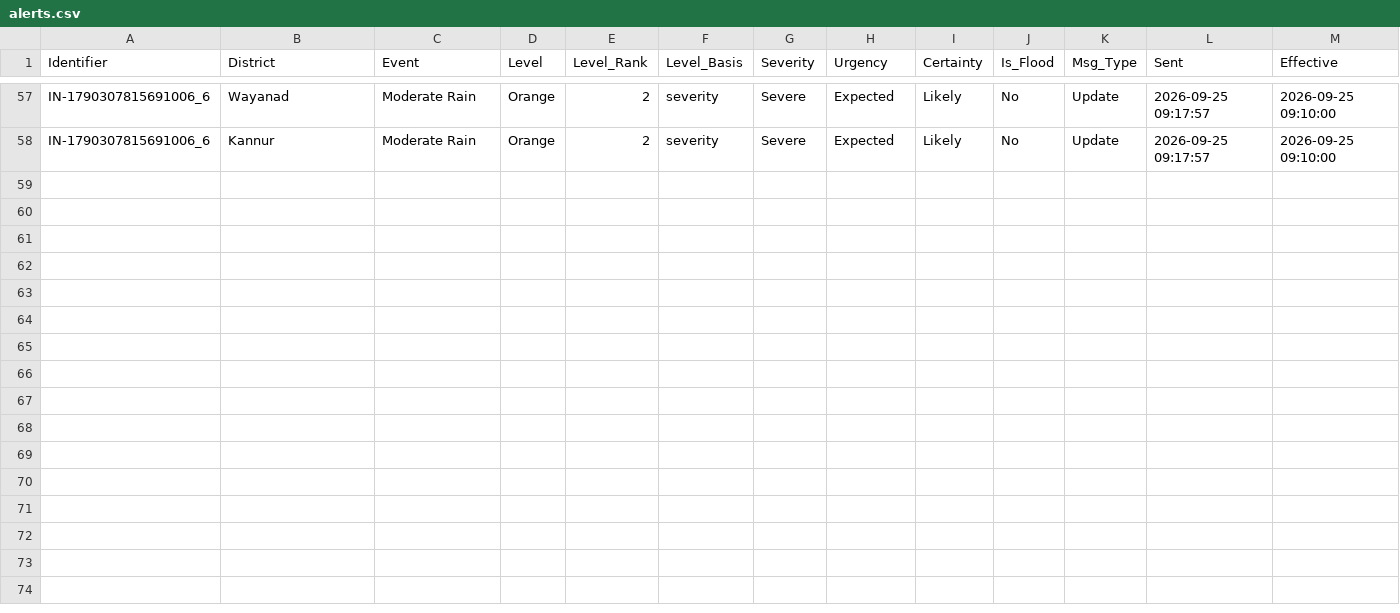
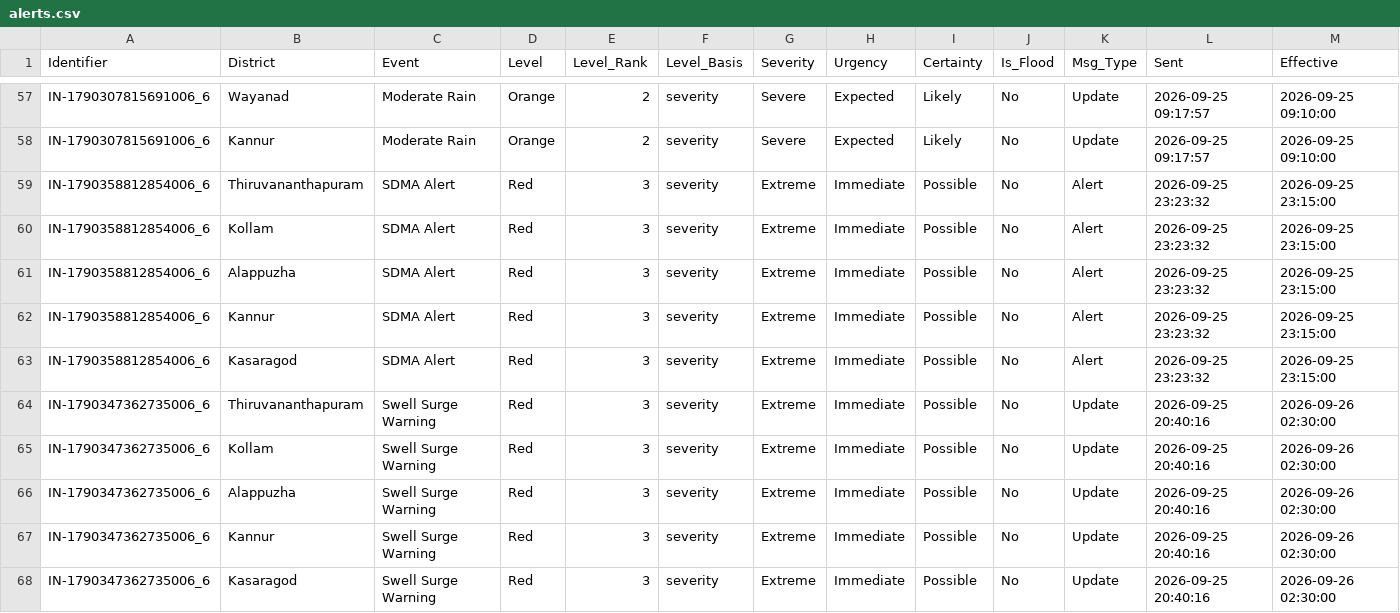
Before and after one commit to kasitpm/kerala-flood-watch, a CSV file: data/alerts.csv, drawn as a sheet; only a part is shown, gaps mark what is left out; rows hold the shown columns only; the diff names each change by its address in the sheet, - before the commit and + after, or states it on an @@ line.

```diff
--- a/data/alerts.csv
+++ b/data/alerts.csv
+row 59: IN-1790358812854006_6 | Thiruvananthapuram | SDMA Alert | Red | 3 | severity | Extreme | Immediate | Possible | No | Alert | 2026-09-25 23:23:32 | 2026-09-25 23:15:00
+row 60: IN-1790358812854006_6 | Kollam | SDMA Alert | Red | 3 | severity | Extreme | Immediate | Possible | No | Alert | 2026-09-25 23:23:32 | 2026-09-25 23:15:00
+row 61: IN-1790358812854006_6 | Alappuzha | SDMA Alert | Red | 3 | severity | Extreme | Immediate | Possible | No | Alert | 2026-09-25 23:23:32 | 2026-09-25 23:15:00
+row 62: IN-1790358812854006_6 | Kannur | SDMA Alert | Red | 3 | severity | Extreme | Immediate | Possible | No | Alert | 2026-09-25 23:23:32 | 2026-09-25 23:15:00
+row 63: IN-1790358812854006_6 | Kasaragod | SDMA Alert | Red | 3 | severity | Extreme | Immediate | Possible | No | Alert | 2026-09-25 23:23:32 | 2026-09-25 23:15:00
+row 64: IN-1790347362735006_6 | Thiruvananthapuram | Swell Surge Warning | Red | 3 | severity | Extreme | Immediate | Possible | No | Update | 2026-09-25 20:40:16 | 2026-09-26 02:30:00
+row 65: IN-1790347362735006_6 | Kollam | Swell Surge Warning | Red | 3 | severity | Extreme | Immediate | Possible | No | Update | 2026-09-25 20:40:16 | 2026-09-26 02:30:00
+row 66: IN-1790347362735006_6 | Alappuzha | Swell Surge Warning | Red | 3 | severity | Extreme | Immediate | Possible | No | Update | 2026-09-25 20:40:16 | 2026-09-26 02:30:00
+row 67: IN-1790347362735006_6 | Kannur | Swell Surge Warning | Red | 3 | severity | Extreme | Immediate | Possible | No | Update | 2026-09-25 20:40:16 | 2026-09-26 02:30:00
+row 68: IN-1790347362735006_6 | Kasaragod | Swell Surge Warning | Red | 3 | severity | Extreme | Immediate | Possible | No | Update | 2026-09-25 20:40:16 | 2026-09-26 02:30:00
```
Also changed, not shown: data/flood_latest.csv, data/rainfall_latest.csv, 2 other files.
